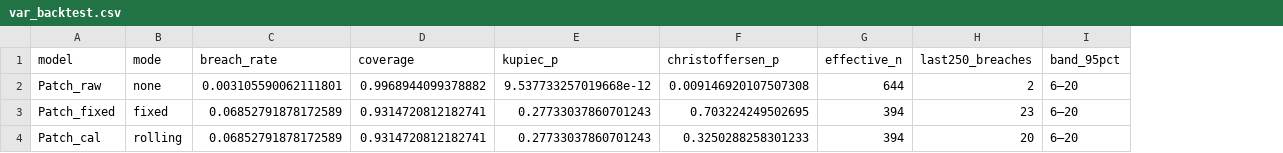
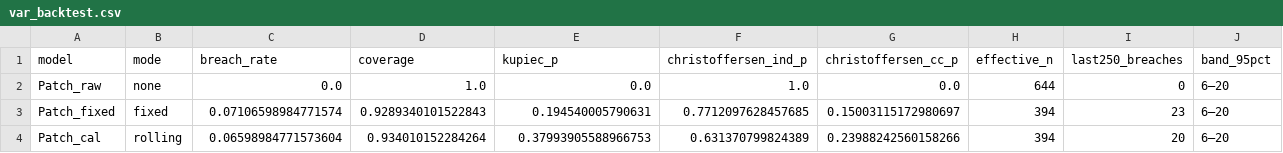
Before and after one commit to j123and/yield-risk-patchtst, a CSV file: tables/var_backtest.csv, drawn as a sheet; removed rows and columns are numbered as before the commit, all else as after; the diff names each change by its address in the sheet, - before the commit and + after, or states it on an @@ line.

```diff
--- a/tables/var_backtest.csv
+++ b/tables/var_backtest.csv
-column F (christoffersen_p), rows 2-4: 0.009146920107507308 | 0.703224249502695 | 0.3250288258301233
+column F (christoffersen_ind_p), rows 2-4: 1.0 | 0.7712097628457685 | 0.631370799824389
+column G (christoffersen_cc_p), rows 2-4: 0.0 | 0.15003115172980697 | 0.23988242560158266
-C2 (breach_rate): 0.003105590062111801
+C2 (breach_rate): 0.0
-D2 (coverage): 0.9968944099378882
+D2 (coverage): 1.0
-E2 (kupiec_p): 9.537733257019668e-12
+E2 (kupiec_p): 0.0
-I2 (last250_breaches): 2
+I2 (last250_breaches): 0
-C3 (breach_rate): 0.06852791878172589
+C3 (breach_rate): 0.07106598984771574
-D3 (coverage): 0.9314720812182741
+D3 (coverage): 0.9289340101522843
-E3 (kupiec_p): 0.27733037860701243
+E3 (kupiec_p): 0.194540005790631
-C4 (breach_rate): 0.06852791878172589
+C4 (breach_rate): 0.06598984771573604
-D4 (coverage): 0.9314720812182741
+D4 (coverage): 0.934010152284264
-E4 (kupiec_p): 0.27733037860701243
+E4 (kupiec_p): 0.37993905588966753
```
Also changed, not shown: outputs/garch_preds.csv, outputs/patch_preds.csv, 18 other files.
